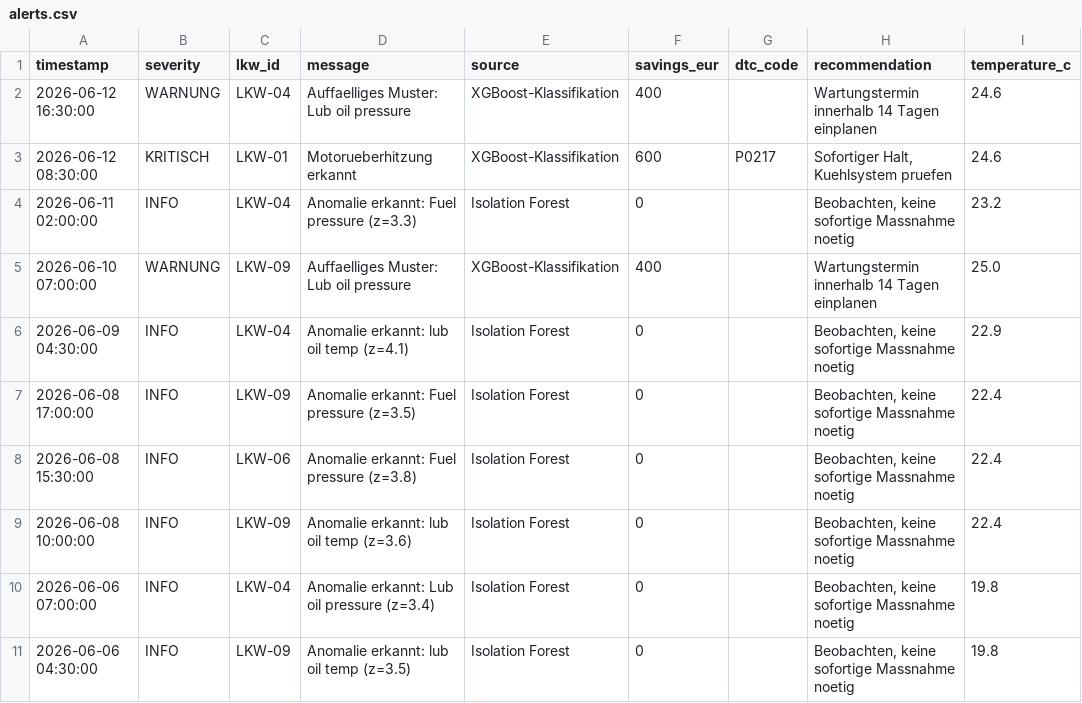
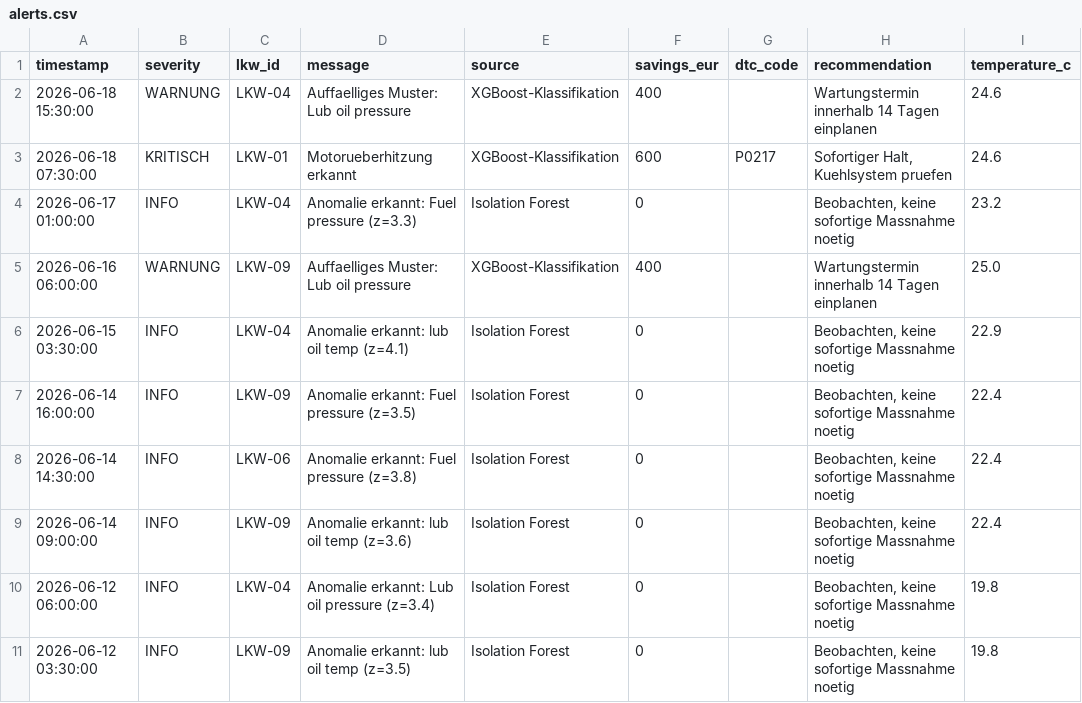
Before and after one commit to plitzko/Predictive_Maintenance, a CSV file: data/alerts.csv, drawn as a sheet; only a part is shown; the diff names each change by its address in the sheet, - before the commit and + after, or states it on an @@ line.

```diff
--- a/data/alerts.csv
+++ b/data/alerts.csv
-A2 (timestamp): 2026-06-12 16:30:00
+A2 (timestamp): 2026-06-18 15:30:00
-A3 (timestamp): 2026-06-12 08:30:00
+A3 (timestamp): 2026-06-18 07:30:00
-A4 (timestamp): 2026-06-11 02:00:00
+A4 (timestamp): 2026-06-17 01:00:00
-A5 (timestamp): 2026-06-10 07:00:00
+A5 (timestamp): 2026-06-16 06:00:00
-A6 (timestamp): 2026-06-09 04:30:00
+A6 (timestamp): 2026-06-15 03:30:00
-A7 (timestamp): 2026-06-08 17:00:00
+A7 (timestamp): 2026-06-14 16:00:00
-A8 (timestamp): 2026-06-08 15:30:00
+A8 (timestamp): 2026-06-14 14:30:00
-A9 (timestamp): 2026-06-08 10:00:00
+A9 (timestamp): 2026-06-14 09:00:00
-A10 (timestamp): 2026-06-06 07:00:00
+A10 (timestamp): 2026-06-12 06:00:00
-A11 (timestamp): 2026-06-06 04:30:00
+A11 (timestamp): 2026-06-12 03:30:00
```
Also changed, not shown: data/replay_alerts.csv, data/rul_history.csv, 7 other files.
